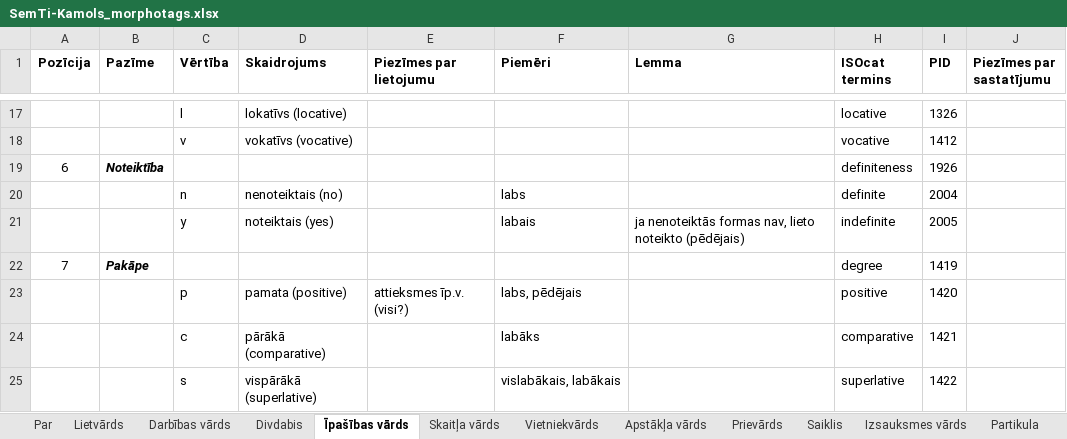
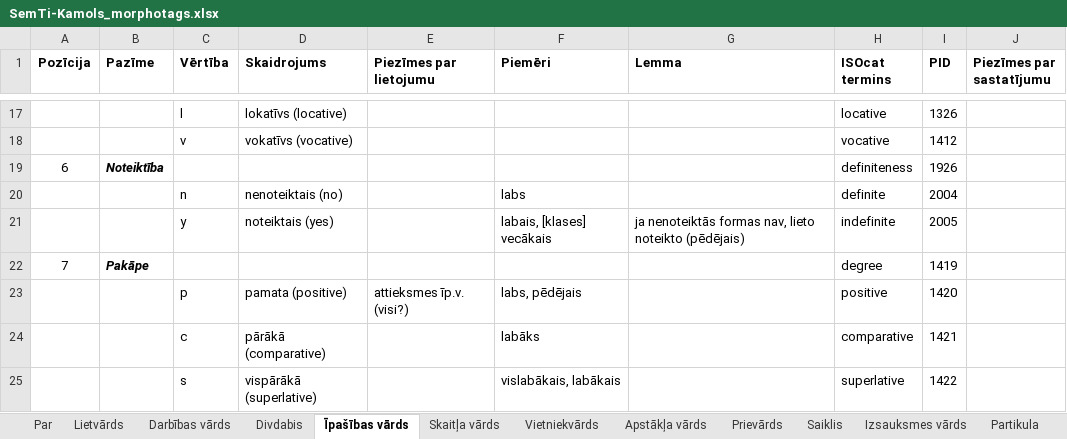
Before and after one commit to PeterisP/LVTagger, an Excel workbook: docs/SemTi-Kamols_morphotags.xlsx, sheet Īpašības vārds, drawn as a sheet; only a part is shown, gaps mark what is left out; values as stored, in another font and other column widths than the file's, no borders; the diff names each change by its address in the sheet, - before the commit and + after, or states it on an @@ line.

```diff
--- a/docs/SemTi-Kamols_morphotags.xlsx (sheet Īpašības vārds)
+++ b/docs/SemTi-Kamols_morphotags.xlsx (sheet Īpašības vārds)
-F21 (Piemēri): labais
+F21 (Piemēri): labais, [klases] vecākais
```
Also changed, not shown: sheet Divdabis, sheet Lietvārds, sheet Apstākļa vārds, sheet Bezmorfoloģijas elements, sheet Darbības vārds, 10 other files.
